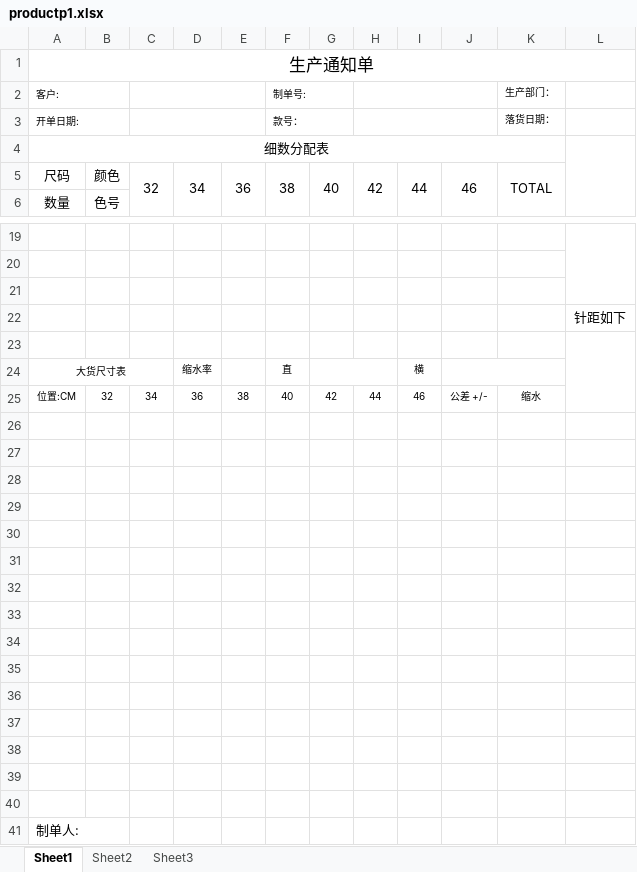
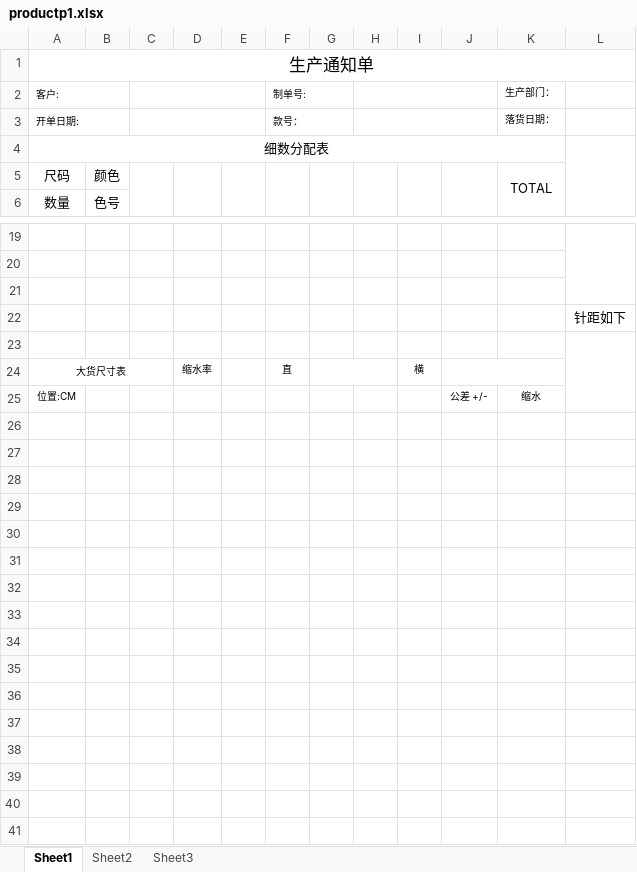
Before and after one commit to cntam/highablePrint, an Excel workbook: template/productp1.xlsx, sheet Sheet1, drawn as a sheet; only a part is shown, gaps mark what is left out; values as stored, in another font and other column widths than the file's, no borders; charts and pictures not drawn; removed rows and columns are numbered as before the commit, all else as after; the diff names each change by its address in the sheet, - before the commit and + after, or states it on an @@ line.

```diff
--- a/template/productp1.xlsx (sheet Sheet1)
+++ b/template/productp1.xlsx (sheet Sheet1)
-row 5: 尺码 | 颜色 | 32 | 34 | 36 | 38 | 40 | 42 | 44 | 46 | TOTAL
+row 5: 尺码 | 颜色 |  |  |  |  |  |  |  |  | TOTAL
-L23:L25 merged
+L23:L25 merged
-row 25: 位置:CM | 32 | 34 | 36 | 38 | 40 | 42 | 44 | 46 | 公差 +/- | 缩水
-row 25: (empty)
+row 25: 位置:CM |  |  |  |  |  |  |  |  | 公差 +/- | 缩水
-row 27: (empty)
-row 28: (empty)
-row 29: (empty)
-row 30: (empty)
-row 31: (empty)
-row 32: (empty)
-row 33: (empty)
-row 34: (empty)
-row 35: (empty)
-row 36: (empty)
-row 37: (empty)
-row 38: (empty)
-row 39: (empty)
-row 40: (empty)
-row 41: 制单人:
```
Also changed, not shown: template/productall.xlsx, 5 other files.
